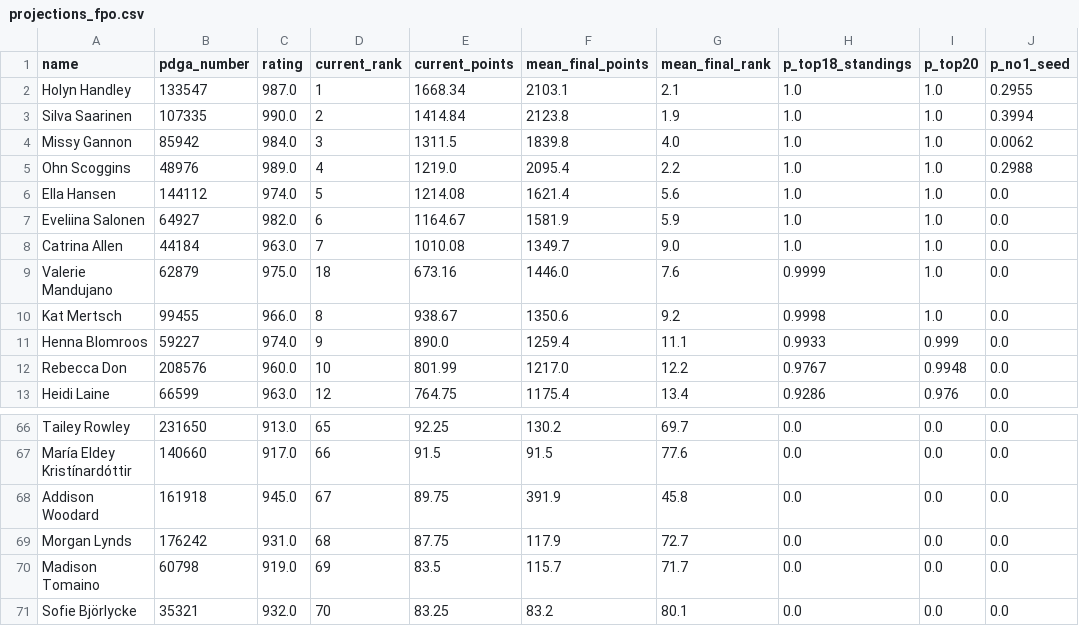
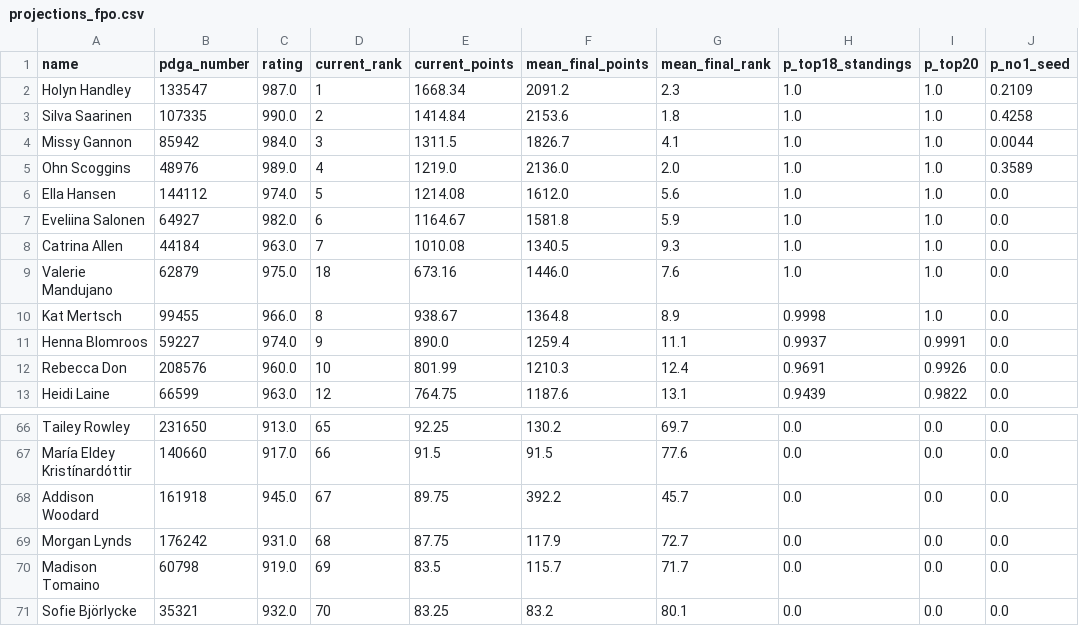
Before and after one commit to dgoodenough/discgolf, a CSV file: results/2026/projections_fpo.csv, drawn as a sheet; only a part is shown, gaps mark what is left out; the diff covers the shown part only.

```diff
--- a/results/2026/projections_fpo.csv
+++ b/results/2026/projections_fpo.csv
@@ -1,13 +1,13 @@
 name,pdga_number,rating,current_rank,current_points,mean_final_points,mean_final_rank,p_top18_standings,p_top20,p_no1_seed
-Holyn Handley,133547,987.0,1,1668.34,2103.1,2.1,1.0,1.0,0.2955
-Silva Saarinen,107335,990.0,2,1414.84,2123.8,1.9,1.0,1.0,0.3994
-Missy Gannon,85942,984.0,3,1311.5,1839.8,4.0,1.0,1.0,0.0062
-Ohn Scoggins,48976,989.0,4,1219.0,2095.4,2.2,1.0,1.0,0.2988
-Ella Hansen,144112,974.0,5,1214.08,1621.4,5.6,1.0,1.0,0.0
-Eveliina Salonen,64927,982.0,6,1164.67,1581.9,5.9,1.0,1.0,0.0
-Catrina Allen,44184,963.0,7,1010.08,1349.7,9.0,1.0,1.0,0.0
-Valerie Mandujano,62879,975.0,18,673.16,1446.0,7.6,0.9999,1.0,0.0
-Kat Mertsch,99455,966.0,8,938.67,1350.6,9.2,0.9998,1.0,0.0
-Henna Blomroos,59227,974.0,9,890.0,1259.4,11.1,0.9933,0.999,0.0
-Rebecca Don,208576,960.0,10,801.99,1217.0,12.2,0.9767,0.9948,0.0
-Heidi Laine,66599,963.0,12,764.75,1175.4,13.4,0.9286,0.976,0.0
+Holyn Handley,133547,987.0,1,1668.34,2091.2,2.3,1.0,1.0,0.2109
+Silva Saarinen,107335,990.0,2,1414.84,2153.6,1.8,1.0,1.0,0.4258
+Missy Gannon,85942,984.0,3,1311.5,1826.7,4.1,1.0,1.0,0.0044
+Ohn Scoggins,48976,989.0,4,1219.0,2136.0,2.0,1.0,1.0,0.3589
+Ella Hansen,144112,974.0,5,1214.08,1612.0,5.6,1.0,1.0,0.0
+Eveliina Salonen,64927,982.0,6,1164.67,1581.8,5.9,1.0,1.0,0.0
+Catrina Allen,44184,963.0,7,1010.08,1340.5,9.3,1.0,1.0,0.0
+Valerie Mandujano,62879,975.0,18,673.16,1446.0,7.6,1.0,1.0,0.0
+Kat Mertsch,99455,966.0,8,938.67,1364.8,8.9,0.9998,1.0,0.0
+Henna Blomroos,59227,974.0,9,890.0,1259.4,11.1,0.9937,0.9991,0.0
+Rebecca Don,208576,960.0,10,801.99,1210.3,12.4,0.9691,0.9926,0.0
+Heidi Laine,66599,963.0,12,764.75,1187.6,13.1,0.9439,0.9822,0.0
@@ -67,3 +67,3 @@ Tailey Rowley,231650,913.0,65,92.25,130.2,69.7,0.0,0.0,0.0
 María Eldey Kristínardóttir,140660,917.0,66,91.5,91.5,77.6,0.0,0.0,0.0
-Addison Woodard,161918,945.0,67,89.75,391.9,45.8,0.0,0.0,0.0
+Addison Woodard,161918,945.0,67,89.75,392.2,45.7,0.0,0.0,0.0
 Morgan Lynds,176242,931.0,68,87.75,117.9,72.7,0.0,0.0,0.0
```
Also changed, not shown: 3 added rows, 3 removed rows and 102 edited cells elsewhere in this file, results/2026/projections_mpo.csv, 8 other files.
